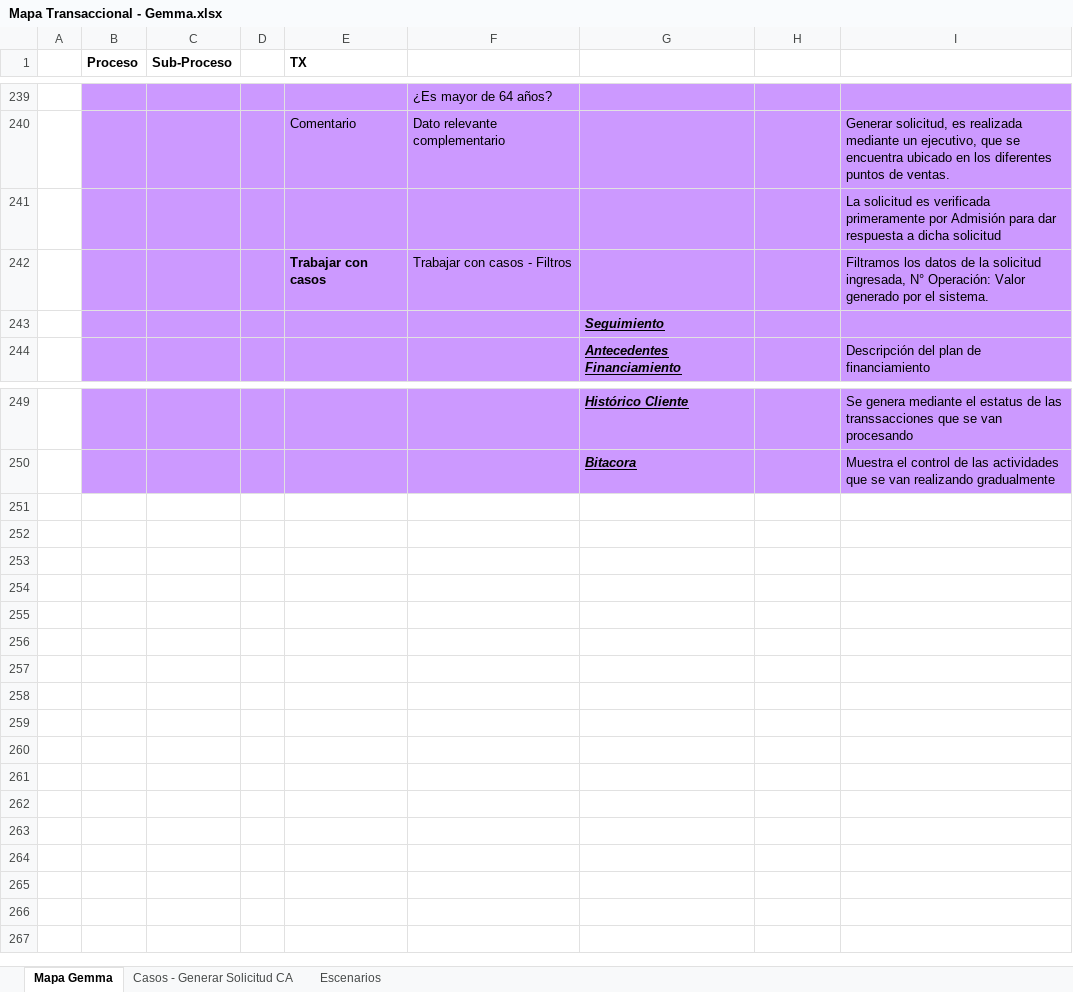
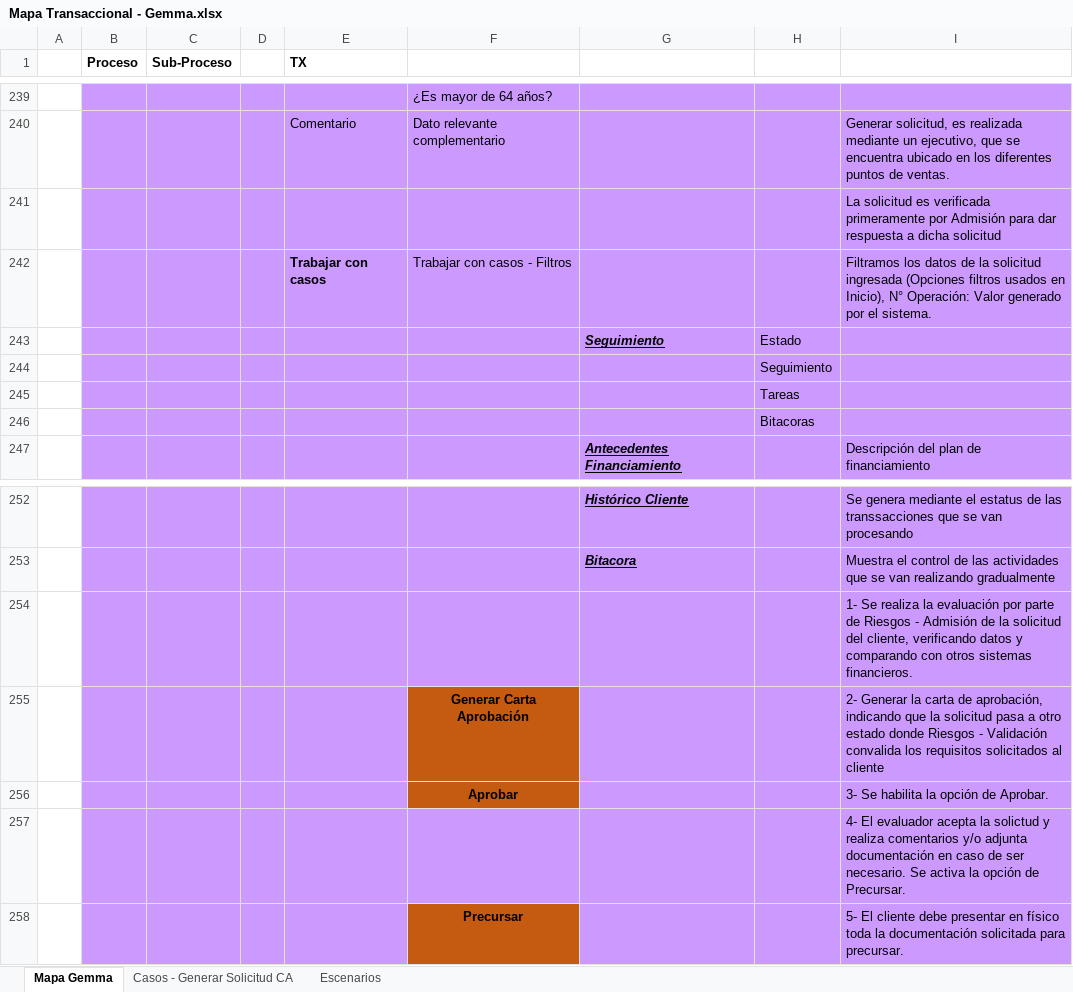
Before and after one commit to mvilches2508/Global-Testing, an Excel workbook: Mapa Transaccional - Gemma.xlsx, sheet Mapa Gemma, drawn as a sheet; only a part is shown, gaps mark what is left out; values as stored, in another font and other column widths than the file's, no borders; the diff names each change by its address in the sheet, - before the commit and + after, or states it on an @@ line.

```diff
--- a/Mapa Transaccional - Gemma.xlsx (sheet Mapa Gemma)
+++ b/Mapa Transaccional - Gemma.xlsx (sheet Mapa Gemma)
-I242: …la solicitud ingresada, N° Operación:…
+I242: …la solicitud ingresada (Opciones filtros usados en Inicio), N° Operación:…
-H243: (empty)
+H243: Estado
+row 244:  |  |  |  |  |  |  | Seguimiento
+row 245:  |  |  |  |  |  |  | Tareas
+row 246:  |  |  |  |  |  |  | Bitacoras
+row 254:  |  |  |  |  |  |  |  | 1- Se realiza la evaluación por parte de Riesgos - Admisión de la solicitud del cliente, verificando datos y comparando con otros sistemas financieros.
+row 255:  |  |  |  |  | Generar Carta Aprobación |  |  | 2- Generar la carta de aprobación, indicando que la solicitud pasa a otro estado donde Riesgos - Validación convalida los requisitos solicitados al cliente
+row 256:  |  |  |  |  | Aprobar |  |  | 3- Se habilita la opción de Aprobar.
+row 257:  |  |  |  |  |  |  |  | 4- El evaluador acepta la solictud y realiza comentarios y/o adjunta documentación en caso de ser necesario. Se activa la opción de Precursar.
+row 258:  |  |  |  |  | Precursar |  |  | 5- El cliente debe presentar en físico toda la documentación solicitada para precursar.
```
Also changed, not shown: 1 other file.
